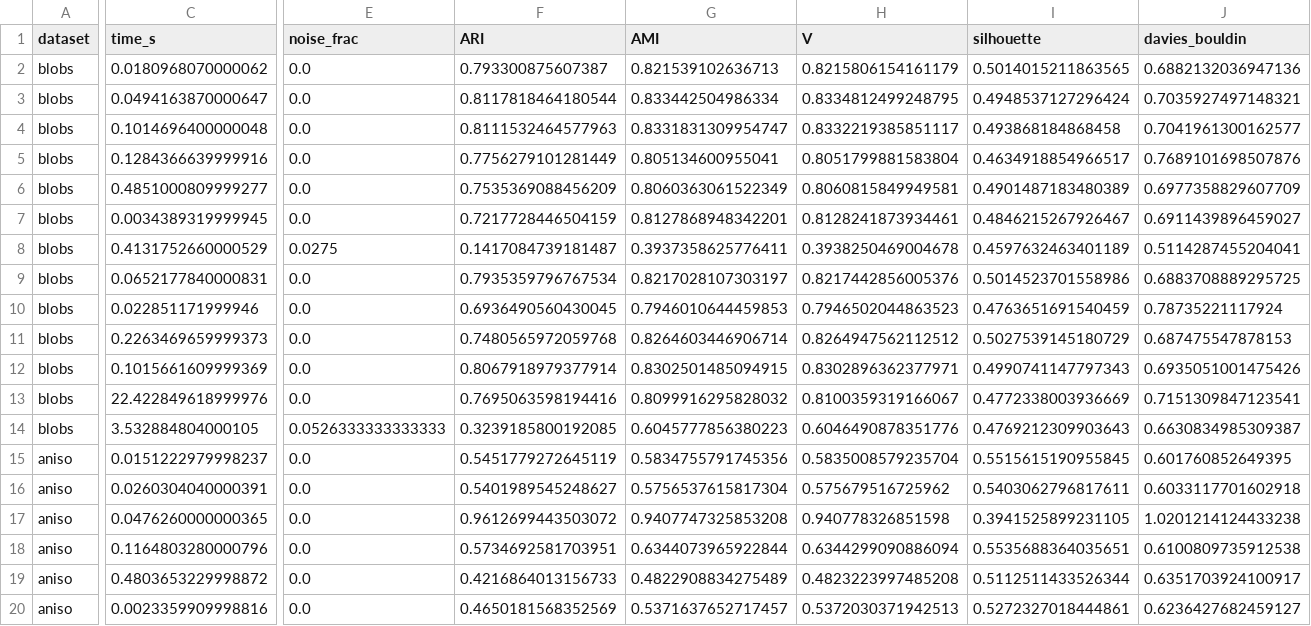
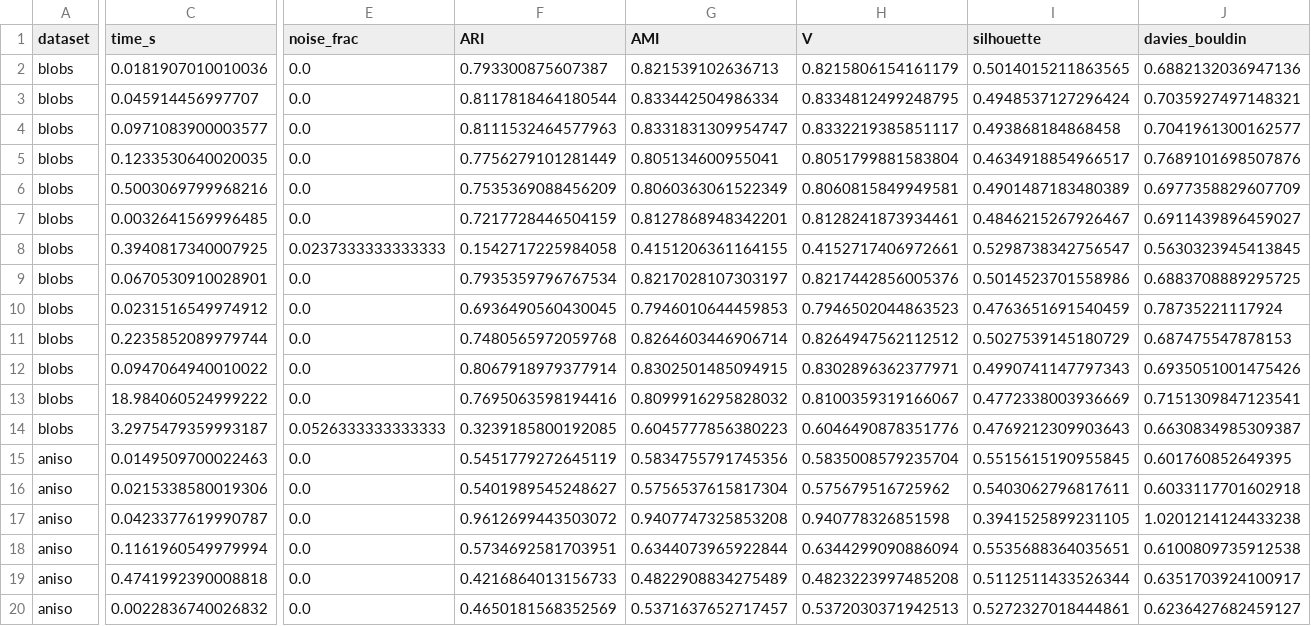
Before and after one commit to ilgrad/betula-cluster, a CSV file: bench/results_quality.csv, drawn as a sheet; only a part is shown, gaps mark what is left out; the diff covers the shown part only; the diff names each change by its address in the sheet, - before the commit and + after, or states it on an @@ line.

Commit message:
bench: re-measure the quality tables after the min_samples change
Three seeds through the harness's own protocol, then the median step and a
redraw. The result doubles as a control: cell by cell against the previous
run, only `betula-hdbscan` rows moved — every other method reproduced to
the last digit on every metric — so the deltas are attributable to the
convention change and to nothing else in the tree.

`digits` turns from a loss into a win (ARI 0.146 -> 0.164 against
`sklearn-hdbscan`'s 0.149, both zero-spread across seeds, noise fraction
0.620 -> 0.580); `blobs` 0.142 -> 0.154 and `varied` 0.519 -> 0.536;
`aniso` 0.569 -> 0.568 and `covtype` +0.0001 are ties by this page's own
spread rule; MNIST stays all-noise.

The speed, memory, scale and sparse tables are a fresh single run and moved
by a few percent of timing noise in the usual direction for a warmer
machine — 1 M in 0.242 s (12.8x KMeans, 17.8x GaussianMixture, 35.5x
Birch), full covtype 6.0x. No quality cell in those tables changed.

The plot step had been failing silently for anyone without `seaborn`:
`make_plots` imports it and runs last, so every CSV is written and only the
redraw raises, which leaves stale `.png` files next to fresh numbers. Plots
regenerated and the dependency written down.

```diff
--- a/bench/results_quality.csv
+++ b/bench/results_quality.csv
-C2 (time_s): 0.0180968070000062
+C2 (time_s): 0.0181907010010036
-C3 (time_s): 0.0494163870000647
+C3 (time_s): 0.045914456997707
-C4 (time_s): 0.1014696400000048
+C4 (time_s): 0.0971083900003577
-C5 (time_s): 0.1284366639999916
+C5 (time_s): 0.1233530640020035
-C6 (time_s): 0.4851000809999277
+C6 (time_s): 0.5003069799968216
-C7 (time_s): 0.0034389319999945
+C7 (time_s): 0.0032641569996485
-C8 (time_s): 0.4131752660000529
+C8 (time_s): 0.3940817340007925
-E8 (noise_frac): 0.0275
+E8 (noise_frac): 0.0237333333333333
-F8 (ARI): 0.1417084739181487
+F8 (ARI): 0.1542717225984058
-G8 (AMI): 0.3937358625776411
+G8 (AMI): 0.4151206361164155
-H8 (V): 0.3938250469004678
+H8 (V): 0.4152717406972661
-I8 (silhouette): 0.4597632463401189
+I8 (silhouette): 0.5298738342756547
-J8 (davies_bouldin): 0.5114287455204041
+J8 (davies_bouldin): 0.5630323945413845
-C9 (time_s): 0.0652177840000831
+C9 (time_s): 0.0670530910028901
-C10 (time_s): 0.022851171999946
+C10 (time_s): 0.0231516549974912
-C11 (time_s): 0.2263469659999373
+C11 (time_s): 0.2235852089979744
-C12 (time_s): 0.1015661609999369
+C12 (time_s): 0.0947064940010022
-C13 (time_s): 22.422849618999976
+C13 (time_s): 18.984060524999222
-C14 (time_s): 3.532884804000105
+C14 (time_s): 3.2975479359993187
-C15 (time_s): 0.0151222979998237
+C15 (time_s): 0.0149509700022463
-C16 (time_s): 0.0260304040000391
+C16 (time_s): 0.0215338580019306
-C17 (time_s): 0.0476260000000365
+C17 (time_s): 0.0423377619990787
-C18 (time_s): 0.1164803280000796
+C18 (time_s): 0.1161960549979994
-C19 (time_s): 0.4803653229998872
+C19 (time_s): 0.4741992390008818
-C20 (time_s): 0.0023359909998816
+C20 (time_s): 0.0022836740026832
```
Also changed, not shown: 76 edited cells elsewhere in this file, bench/results_memory.csv, bench/results_quality_spread.csv, 9 other files.
